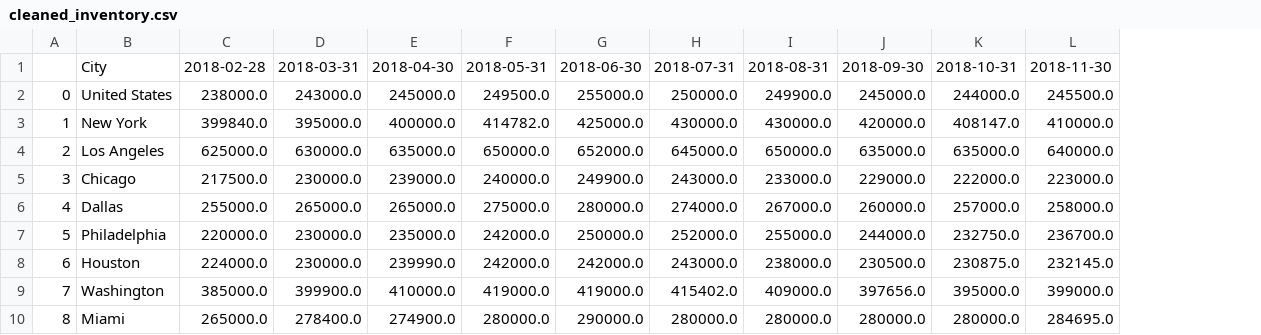
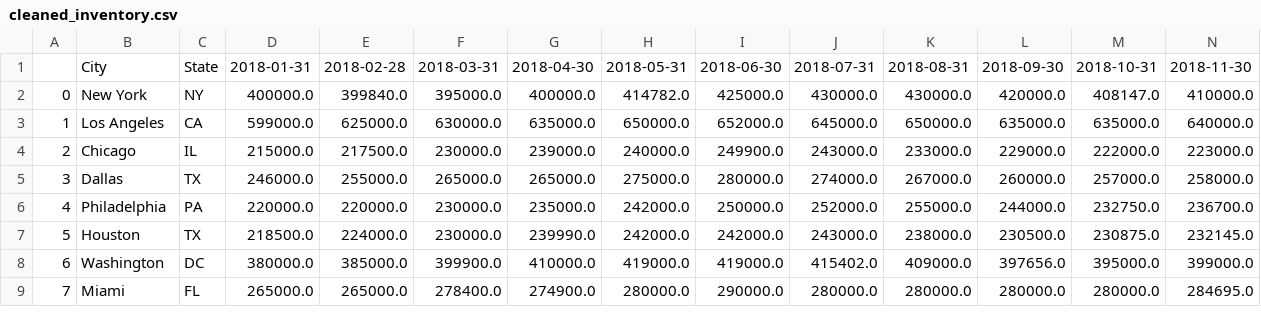
Before and after one commit to stellakk75/HousingMarketCOVID-19Project, a CSV file: cleaned_inventory.csv, drawn as a sheet; only a part is shown; removed rows and columns are numbered as before the commit, all else as after; rows hold the shown columns only; the diff names each change by its address in the sheet, - before the commit and + after, or states it on an @@ line.

```diff
--- a/cleaned_inventory.csv
+++ b/cleaned_inventory.csv
+column C, rows 1-9: State | NY | CA | IL | TX | PA | TX | DC | FL
+column D, rows 1-9: 2018-01-31 | 400000.0 | 599000.0 | 215000.0 | 246000.0 | 220000.0 | 218500.0 | 380000.0 | 265000.0
-row 2: 0 | United States | 238000.0 | 243000.0 | 245000.0 | 249500.0 | 255000.0 | 250000.0 | 249900.0 | 245000.0 | 244000.0 | 245500.0
@@ column A renumbered from row 2 down @@
```
Also changed, not shown: cleaned_rental.csv, 5 other files.
